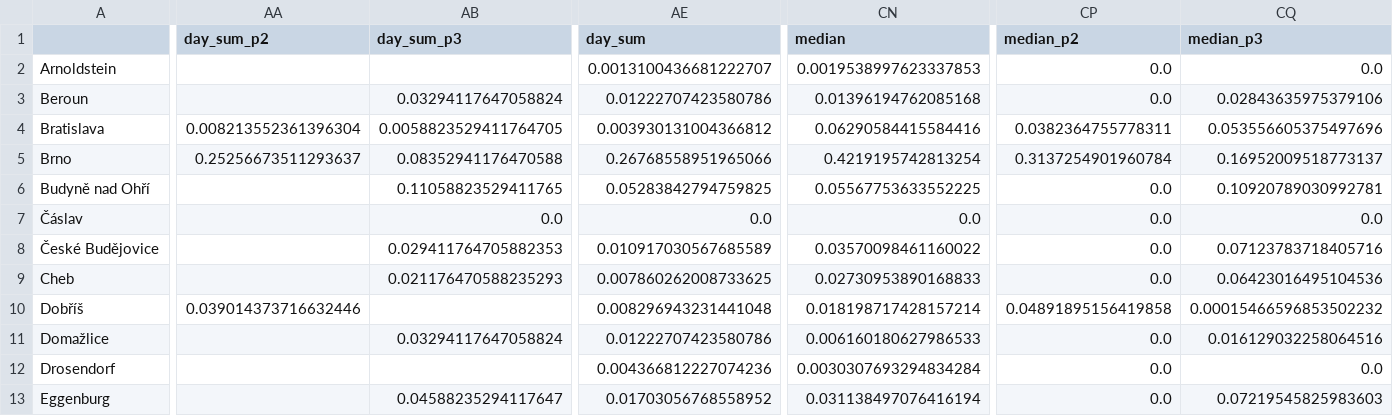
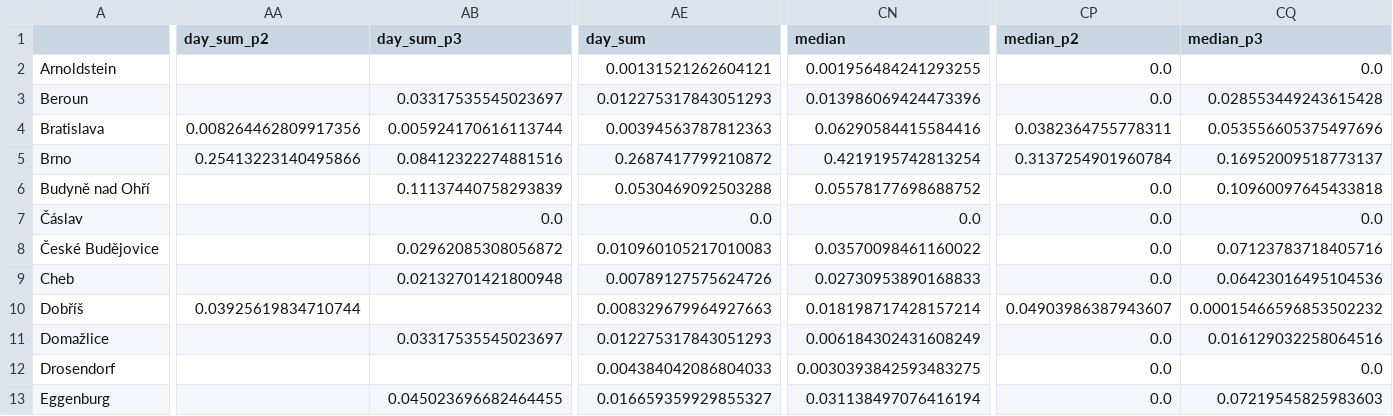
Before and after one commit to adammertel/itinerary-analysis_PO2-case-study, a CSV file: data/06_outputs/localities.csv, drawn as a sheet; only a part is shown, gaps mark what is left out; the diff covers the shown part only; the diff names each change by its address in the sheet, - before the commit and + after, or states it on an @@ line.

```diff
--- a/data/06_outputs/localities.csv
+++ b/data/06_outputs/localities.csv
-AE2 (day_sum): 0.0013100436681222707
+AE2 (day_sum): 0.00131521262604121
-CN2 (median): 0.0019538997623337853
+CN2 (median): 0.001956484241293255
-AB3 (day_sum_p3): 0.03294117647058824
+AB3 (day_sum_p3): 0.03317535545023697
-AE3 (day_sum): 0.01222707423580786
+AE3 (day_sum): 0.012275317843051293
-CN3 (median): 0.01396194762085168
+CN3 (median): 0.013986069424473396
-CQ3 (median_p3): 0.02843635975379106
+CQ3 (median_p3): 0.028553449243615428
-AA4 (day_sum_p2): 0.008213552361396304
+AA4 (day_sum_p2): 0.008264462809917356
-AB4 (day_sum_p3): 0.0058823529411764705
+AB4 (day_sum_p3): 0.005924170616113744
-AE4 (day_sum): 0.003930131004366812
+AE4 (day_sum): 0.00394563787812363
-AA5 (day_sum_p2): 0.25256673511293637
+AA5 (day_sum_p2): 0.25413223140495866
-AB5 (day_sum_p3): 0.08352941176470588
+AB5 (day_sum_p3): 0.08412322274881516
-AE5 (day_sum): 0.26768558951965066
+AE5 (day_sum): 0.2687417799210872
-AB6 (day_sum_p3): 0.11058823529411765
+AB6 (day_sum_p3): 0.11137440758293839
-AE6 (day_sum): 0.05283842794759825
+AE6 (day_sum): 0.0530469092503288
-CN6 (median): 0.05567753633552225
+CN6 (median): 0.05578177698688752
-CQ6 (median_p3): 0.10920789030992781
+CQ6 (median_p3): 0.10960097645433818
-AB8 (day_sum_p3): 0.029411764705882353
+AB8 (day_sum_p3): 0.02962085308056872
-AE8 (day_sum): 0.010917030567685589
+AE8 (day_sum): 0.010960105217010083
-AB9 (day_sum_p3): 0.021176470588235293
+AB9 (day_sum_p3): 0.02132701421800948
-AE9 (day_sum): 0.007860262008733625
+AE9 (day_sum): 0.00789127575624726
-AA10 (day_sum_p2): 0.039014373716632446
+AA10 (day_sum_p2): 0.03925619834710744
-AE10 (day_sum): 0.008296943231441048
+AE10 (day_sum): 0.008329679964927663
-CP10 (median_p2): 0.04891895156419858
+CP10 (median_p2): 0.04903986387943607
-AB11 (day_sum_p3): 0.03294117647058824
+AB11 (day_sum_p3): 0.03317535545023697
-AE11 (day_sum): 0.01222707423580786
+AE11 (day_sum): 0.012275317843051293
-CN11 (median): 0.006160180627986533
+CN11 (median): 0.006184302431608249
-AE12 (day_sum): 0.004366812227074236
+AE12 (day_sum): 0.004384042086804033
-CN12 (median): 0.0030307693294834284
+CN12 (median): 0.0030393842593483275
-AB13 (day_sum_p3): 0.04588235294117647
+AB13 (day_sum_p3): 0.045023696682464455
-AE13 (day_sum): 0.01703056768558952
+AE13 (day_sum): 0.016659359929855327
```
Also changed, not shown: 170 edited cells elsewhere in this file, data/04_itinerary/days.csv, data/04_itinerary/influences.csv, 45 other files.
